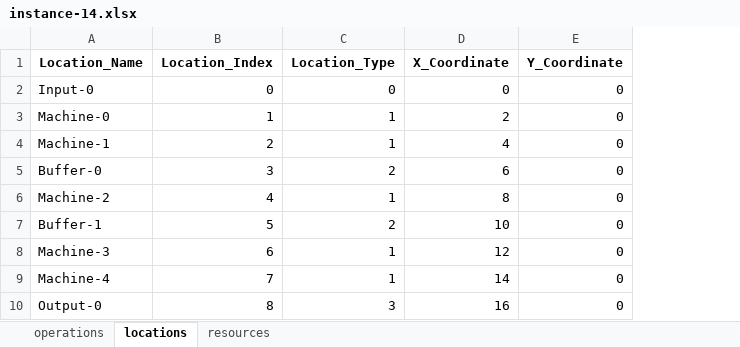
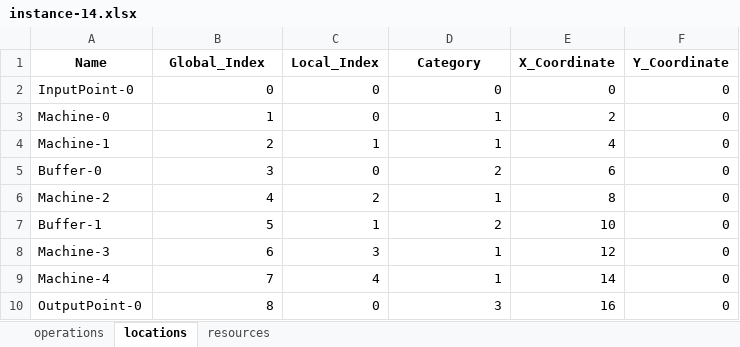
Before and after one commit to Youngin-Cho/FJSP-CT, an Excel workbook: input/validation/10-5/instance-14.xlsx, sheet locations, drawn as a sheet; values as stored, in another font and other column widths than the file's, no borders; addresses are those after the commit; the diff names each change by its address in the sheet, - before the commit and + after, or states it on an @@ line.

```diff
--- a/input/validation/10-5/instance-14.xlsx (sheet locations)
+++ b/input/validation/10-5/instance-14.xlsx (sheet locations)
+column C (Local_Index), rows 2-10: 0 | 0 | 1 | 0 | 2 | 1 | 3 | 4 | 0
-A1: Location_Name
+A1: Name
-B1: Location_Index
+B1: Global_Index
-D1: Location_Type
+D1: Category
-A2 (Name): Input-0
+A2 (Name): InputPoint-0
-A10 (Name): Output-0
+A10 (Name): OutputPoint-0
```
Also changed, not shown: sheet operations, sheet resources, input/validation/10-5/instance-2.xlsx, input/validation/10-5/instance-20.xlsx, 18 other files.
